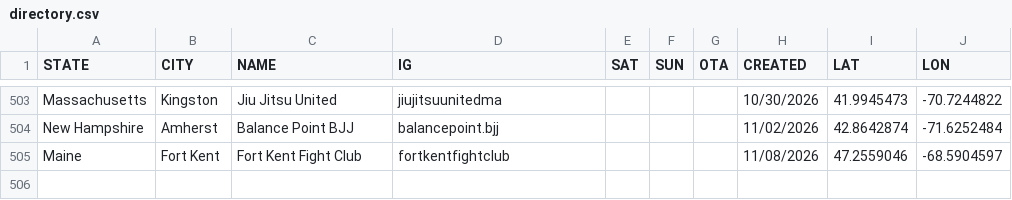
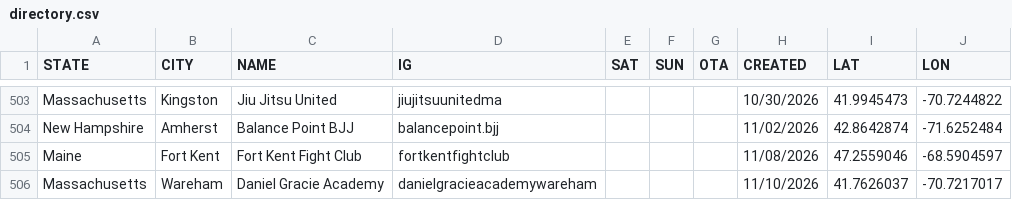
Before and after one commit to anyjiujitsu/anyjiujitsu.github.io, a CSV file: directory.csv, drawn as a sheet; only a part is shown, gaps mark what is left out; the diff names each change by its address in the sheet, - before the commit and + after, or states it on an @@ line.

Commit message:
Append directory row (2026-11-10T20:02:03.269Z)

```diff
--- a/directory.csv
+++ b/directory.csv
+row 506: Massachusetts | Wareham | Daniel Gracie Academy | danielgracieacademywareham |  |  |  | 11/10/2026 | 41.7626037 | -70.7217017
```
